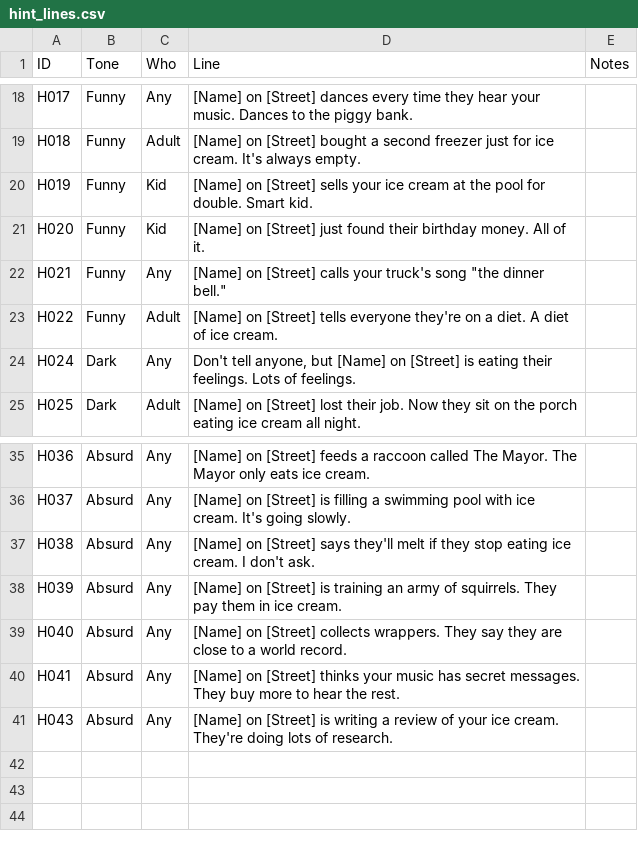
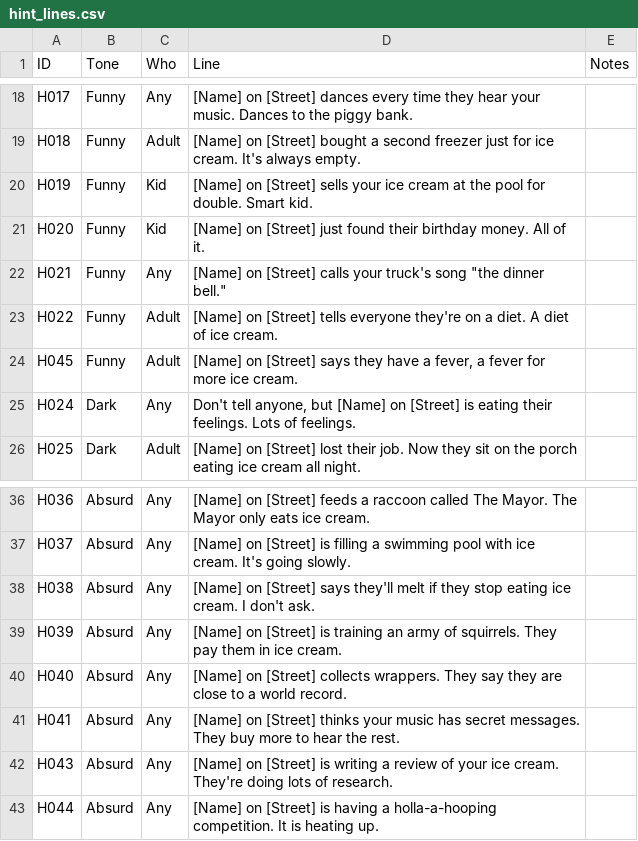
Before and after one commit to concrow7-dot/icemachine, a CSV file: tools/hints/hint_lines.csv, drawn as a sheet; only a part is shown, gaps mark what is left out; the diff names each change by its address in the sheet, - before the commit and + after, or states it on an @@ line.

```diff
--- a/tools/hints/hint_lines.csv
+++ b/tools/hints/hint_lines.csv
+row 24: H045 | Funny | Adult | [Name] on [Street] says they have a fever, a fever for more ice cream.
+row 43: H044 | Absurd | Any | [Name] on [Street] is having a holla-a-hooping competition. It is heating up.
```
Also changed, not shown: tools/residents/residents.csv, tools/tutorial/residents.csv, 3 other files.
